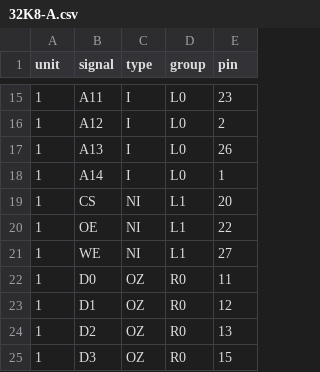
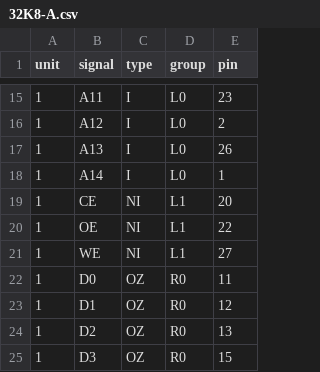
Before and after one commit to ikle/pdp11, a CSV file: db/pinout/SRAM/32K8-A.csv, drawn as a sheet; only a part is shown, gaps mark what is left out.

Commit message:
db/pinout/SRAM/32K8-A: rename CS to CE

```diff
--- a/db/pinout/SRAM/32K8-A.csv
+++ b/db/pinout/SRAM/32K8-A.csv
@@ -18,3 +18,3 @@ unit,signal,type,group,pin
 1,A14,I,L0,1
-1,CS,NI,L1,20
+1,CE,NI,L1,20
 1,OE,NI,L1,22
```
